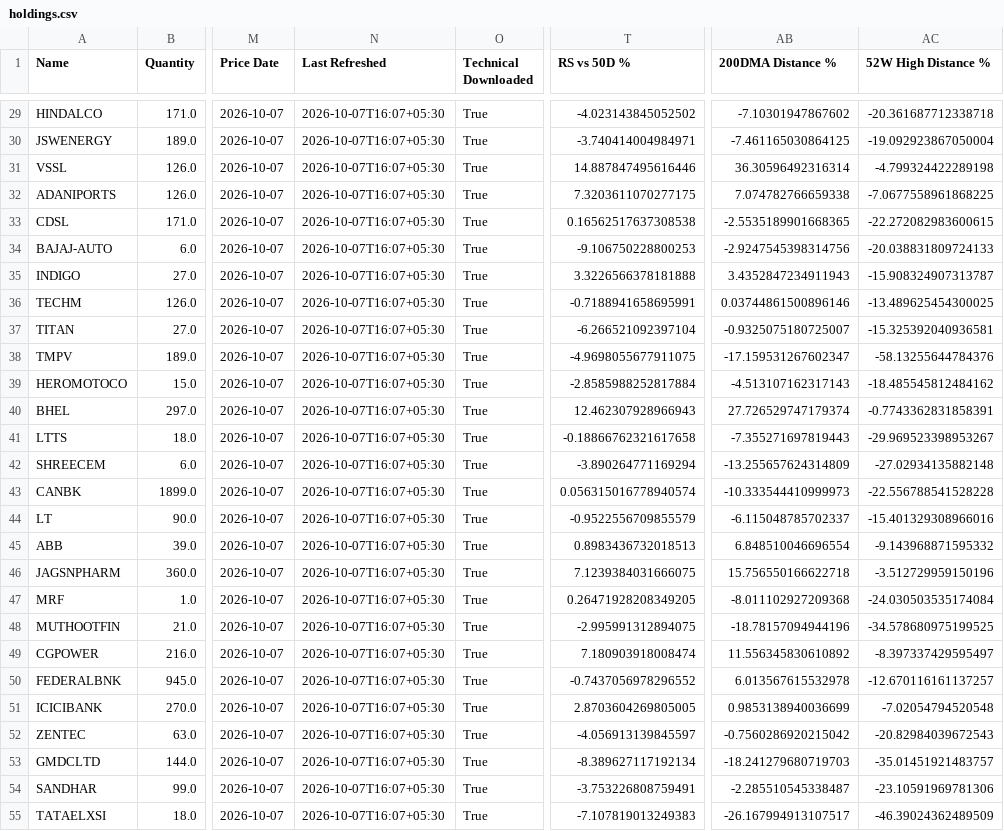
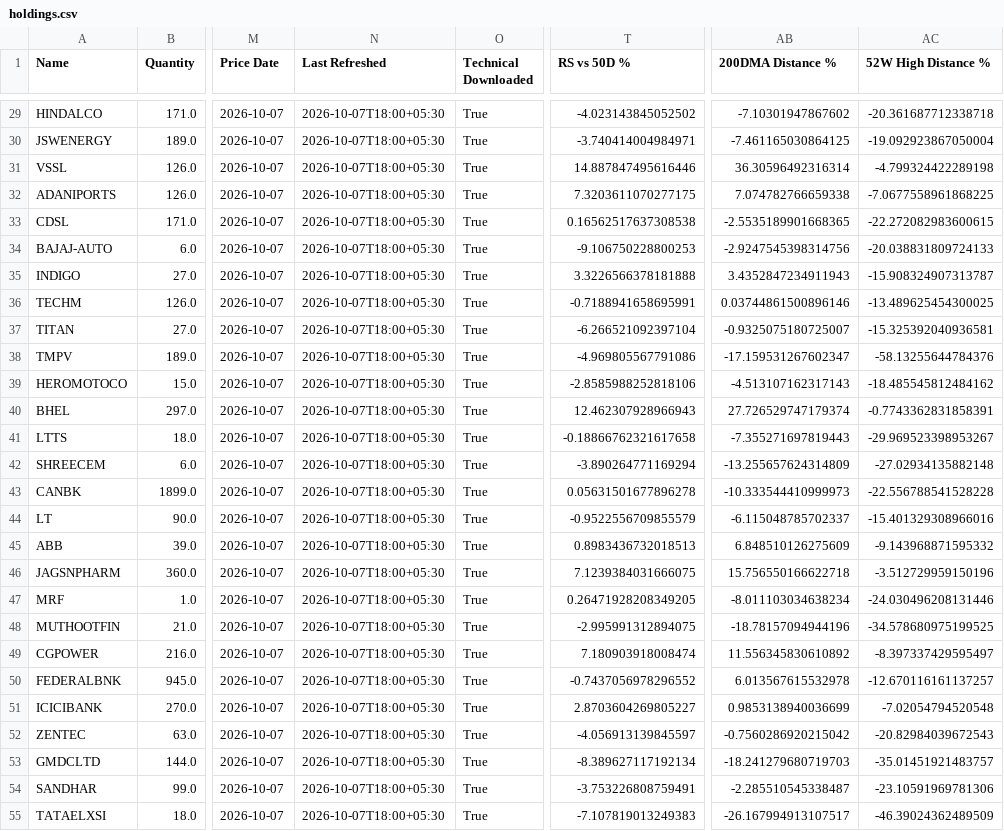
Before and after one commit to hvj7p7shkv-hub/client-portfolio-dashboard, a CSV file: data/holdings.csv, drawn as a sheet; only a part is shown, gaps mark what is left out; the diff covers the shown part only; the diff names each change by its address in the sheet, - before the commit and + after, or states it on an @@ line.

```diff
--- a/data/holdings.csv
+++ b/data/holdings.csv
-N29:N55 (Last Refreshed): 2026-10-07T16:07+05:30
+N29:N55 (Last Refreshed): 2026-10-07T18:00+05:30
-T38 (RS vs 50D %): -4.9698055677911075
+T38 (RS vs 50D %): -4.969805567791086
-T39 (RS vs 50D %): -2.8585988252817884
+T39 (RS vs 50D %): -2.8585988252818106
-T43 (RS vs 50D %): 0.056315016778940574
+T43 (RS vs 50D %): 0.05631501677896278
-AB45 (200DMA Distance %): 6.848510046696554
+AB45 (200DMA Distance %): 6.848510126275609
-AB47 (200DMA Distance %): -8.011102927209368
+AB47 (200DMA Distance %): -8.011103034638234
-AC47 (52W High Distance %): -24.030503535174084
+AC47 (52W High Distance %): -24.030496208131446
-T51 (RS vs 50D %): 2.8703604269805005
+T51 (RS vs 50D %): 2.8703604269805227
```
Also changed, not shown: 80 edited cells elsewhere in this file, 3 other files.
